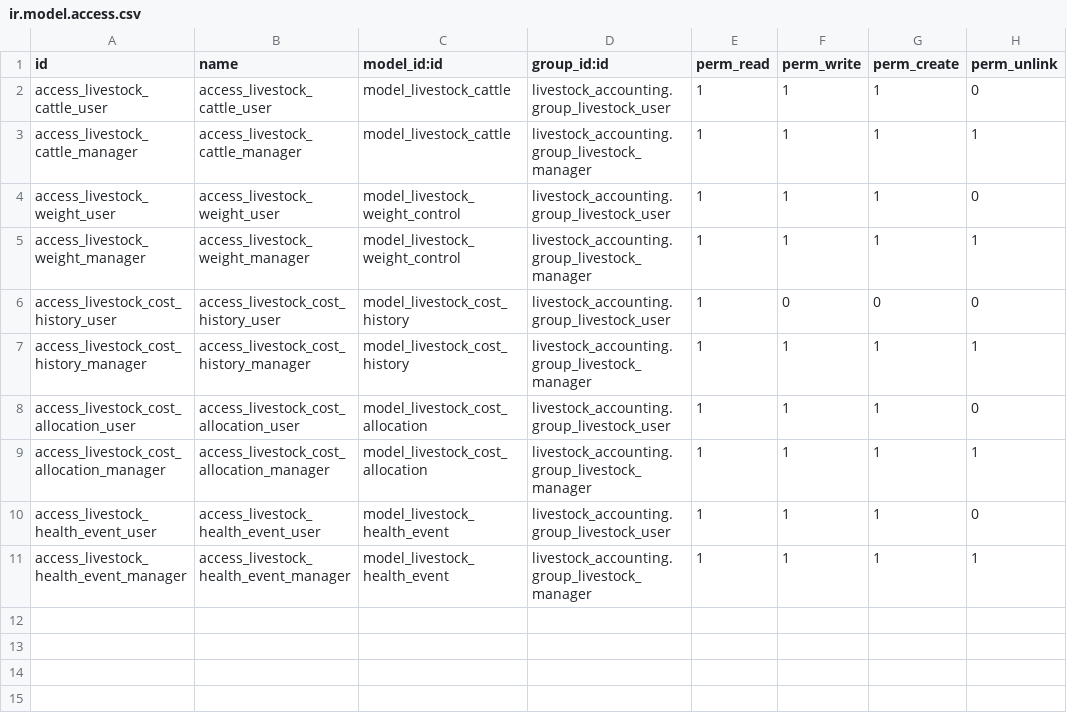
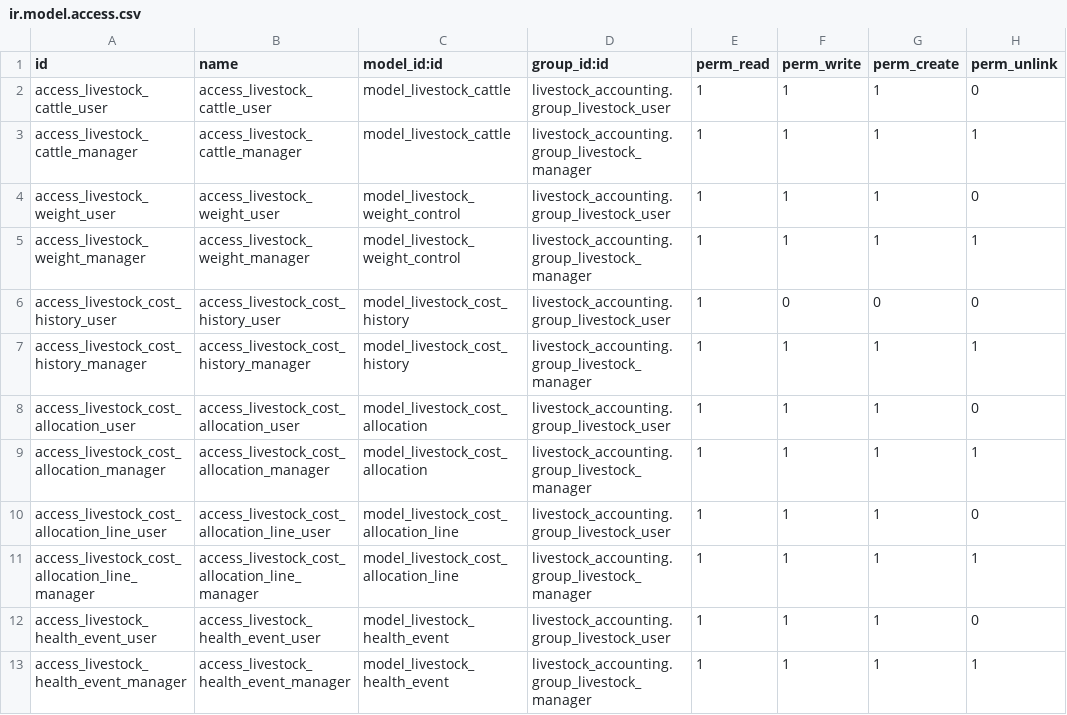
Before and after one commit to rovinlr/ganadera, a CSV file: livestock_accounting/security/ir.model.access.csv, drawn as a sheet.

```diff
--- a/livestock_accounting/security/ir.model.access.csv
+++ b/livestock_accounting/security/ir.model.access.csv
@@ -9,2 +9,4 @@ access_livestock_cost_allocation_user,access_livestock_cost_allocation_user,mode
 access_livestock_cost_allocation_manager,access_livestock_cost_allocation_manager,model_livestock_cost_allocation,livestock_accounting.group_livestock_manager,1,1,1,1
+access_livestock_cost_allocation_line_user,access_livestock_cost_allocation_line_user,model_livestock_cost_allocation_line,livestock_accounting.group_livestock_user,1,1,1,0
+access_livestock_cost_allocation_line_manager,access_livestock_cost_allocation_line_manager,model_livestock_cost_allocation_line,livestock_accounting.group_livestock_manager,1,1,1,1
 access_livestock_health_event_user,access_livestock_health_event_user,model_livestock_health_event,livestock_accounting.group_livestock_user,1,1,1,0
```
Also changed, not shown: 2 other files.
